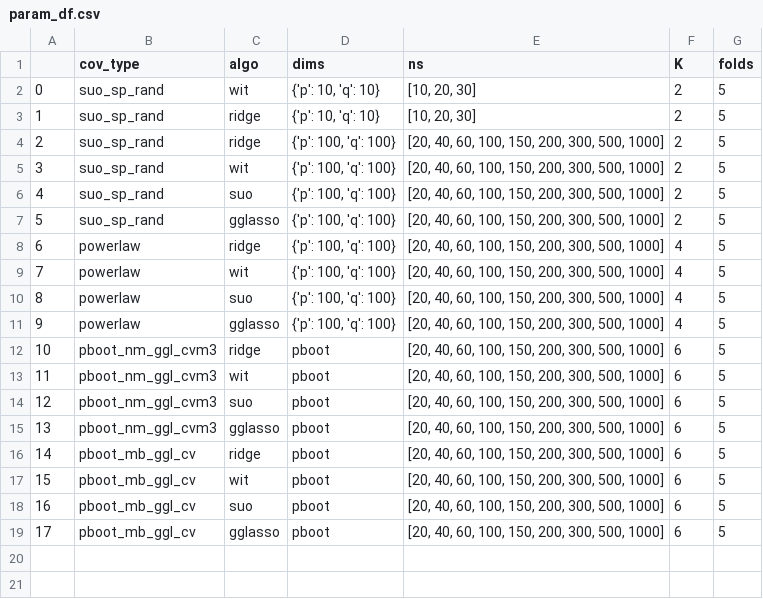
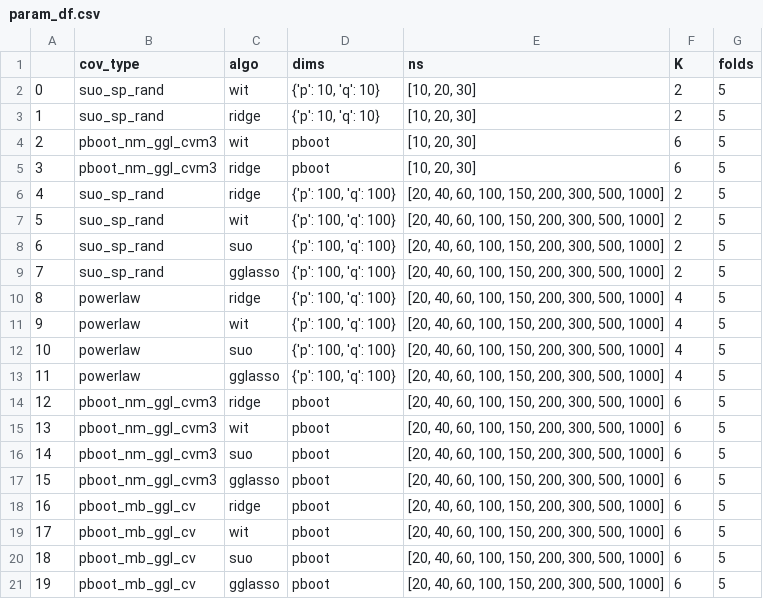
Before and after one commit to W-L-W/RegularisedCCA, a CSV file: expmts/input_scripts/hpc/param_df.csv, drawn as a sheet; addresses are those after the commit; the diff names each change by its address in the sheet, - before the commit and + after, or states it on an @@ line.

Commit message:
updated param_df to include pboot test cases

```diff
--- a/expmts/input_scripts/hpc/param_df.csv
+++ b/expmts/input_scripts/hpc/param_df.csv
+row 4: 2 | pboot_nm_ggl_cvm3 | wit | pboot | [10, 20, 30] | 6 | 5
+row 5: 3 | pboot_nm_ggl_cvm3 | ridge | pboot | [10, 20, 30] | 6 | 5
@@ column A renumbered from row 6 down @@
```
